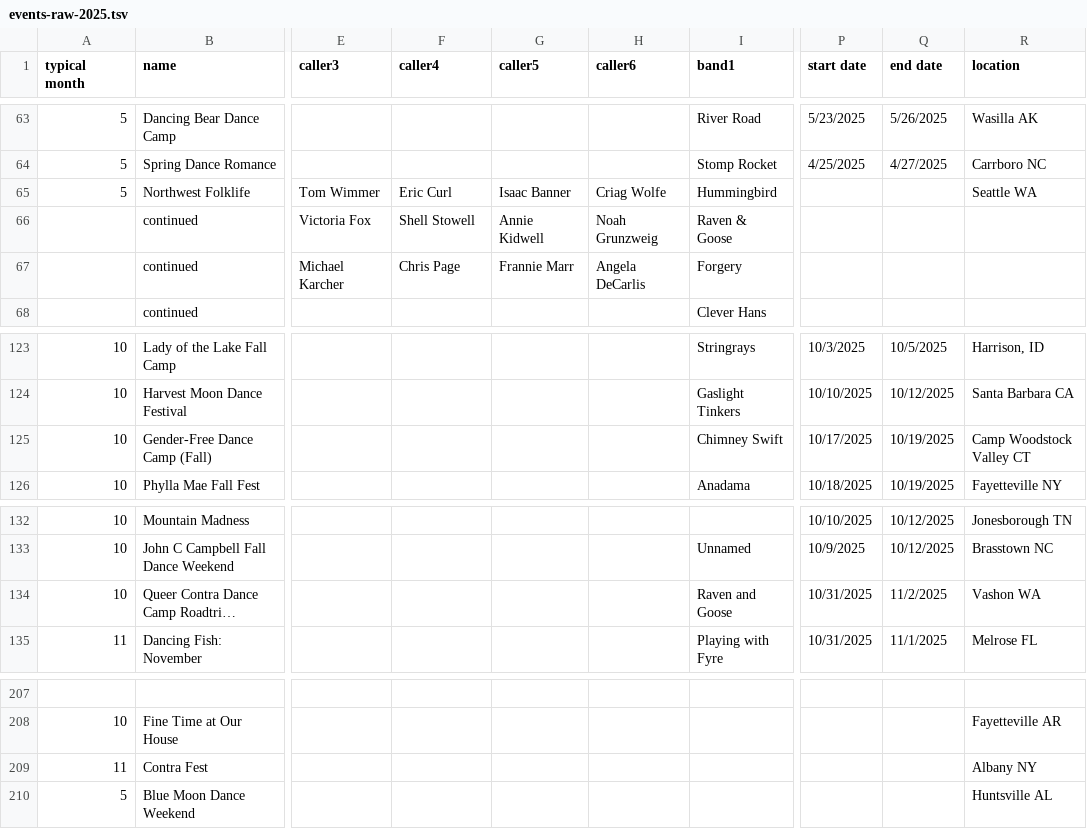
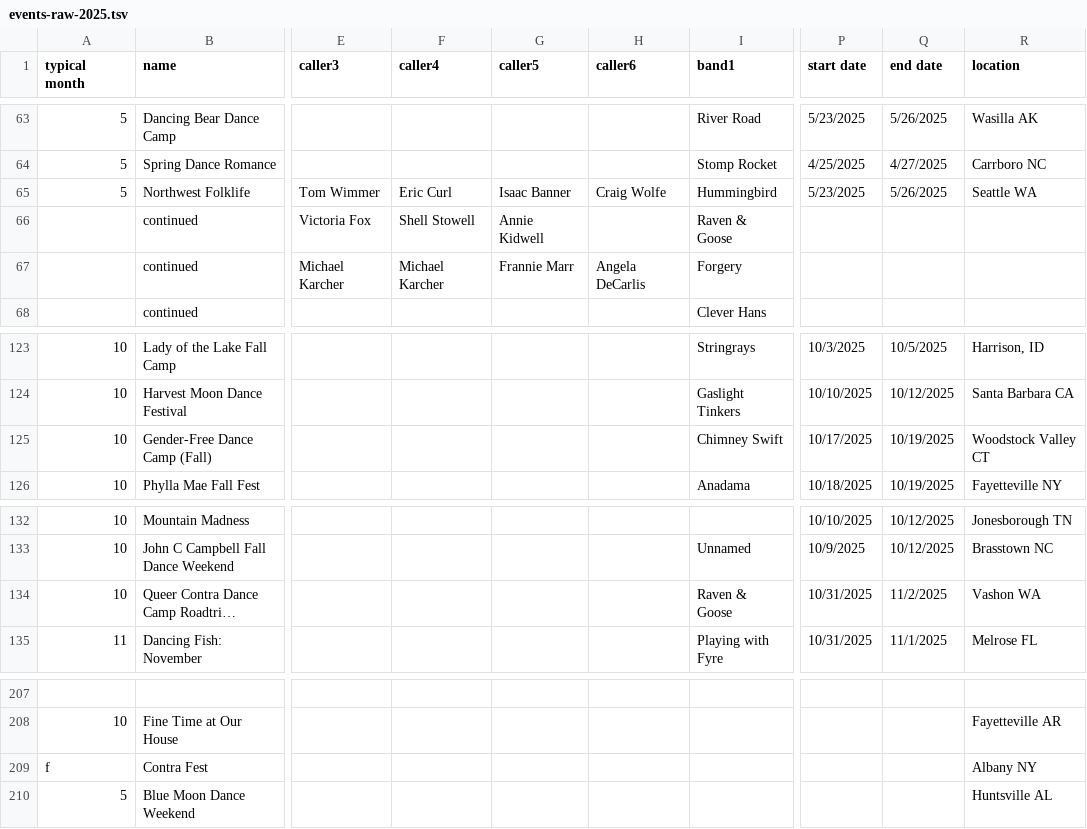
Before and after one commit to jeffkaufman/trycontra, a TSV file: events-raw-2025.tsv, drawn as a sheet; only a part is shown, gaps mark what is left out; long unchanged cells end in …; the diff names each change by its address in the sheet, - before the commit and + after, or states it on an @@ line.

Commit message:
sync with spreadsheet

```diff
--- a/events-raw-2025.tsv
+++ b/events-raw-2025.tsv
-H65 (caller6): Criag Wolfe
+H65 (caller6): Craig Wolfe
-P65 (start date): (empty)
+P65 (start date): 5/23/2025
-Q65 (end date): (empty)
+Q65 (end date): 5/26/2025
-H66 (caller6): Noah Grunzweig
+H66 (caller6): (empty)
-F67 (caller4): Chris Page
+F67 (caller4): Michael Karcher
-R125 (location): Camp Woodstock Valley CT
+R125 (location): Woodstock Valley CT
-I134 (band1): Raven and Goose
+I134 (band1): Raven & Goose
-A209 (typical month): 11
+A209 (typical month): f
```
Also changed, not shown: events-raw-2026.tsv, 1 other file.
